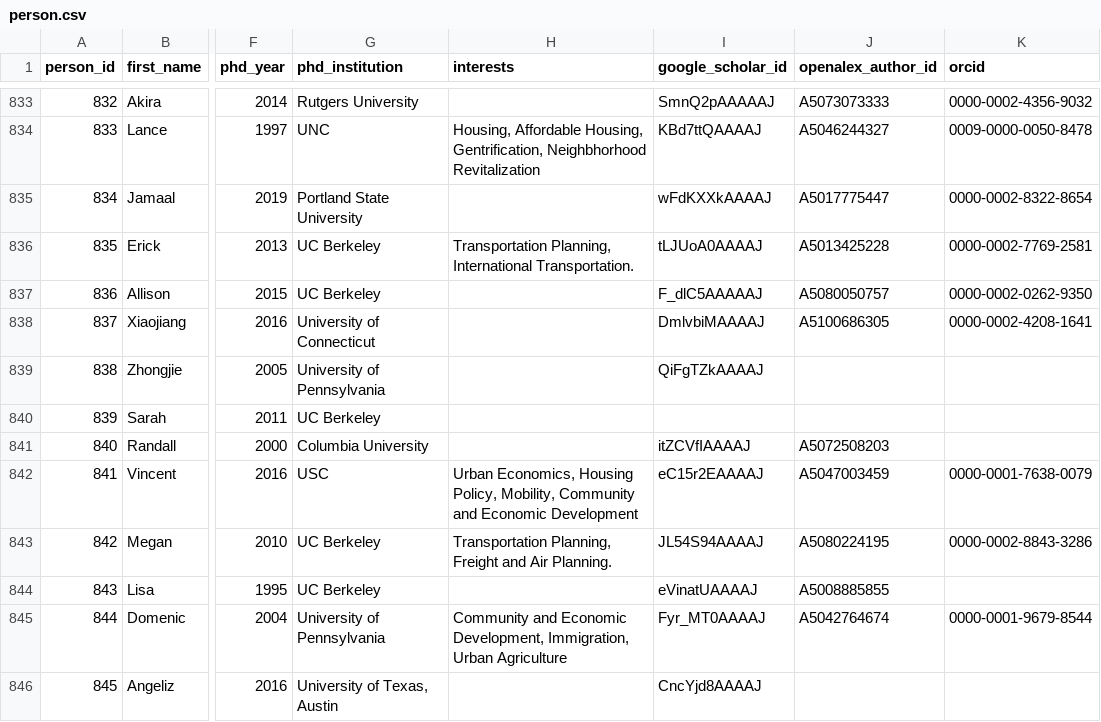
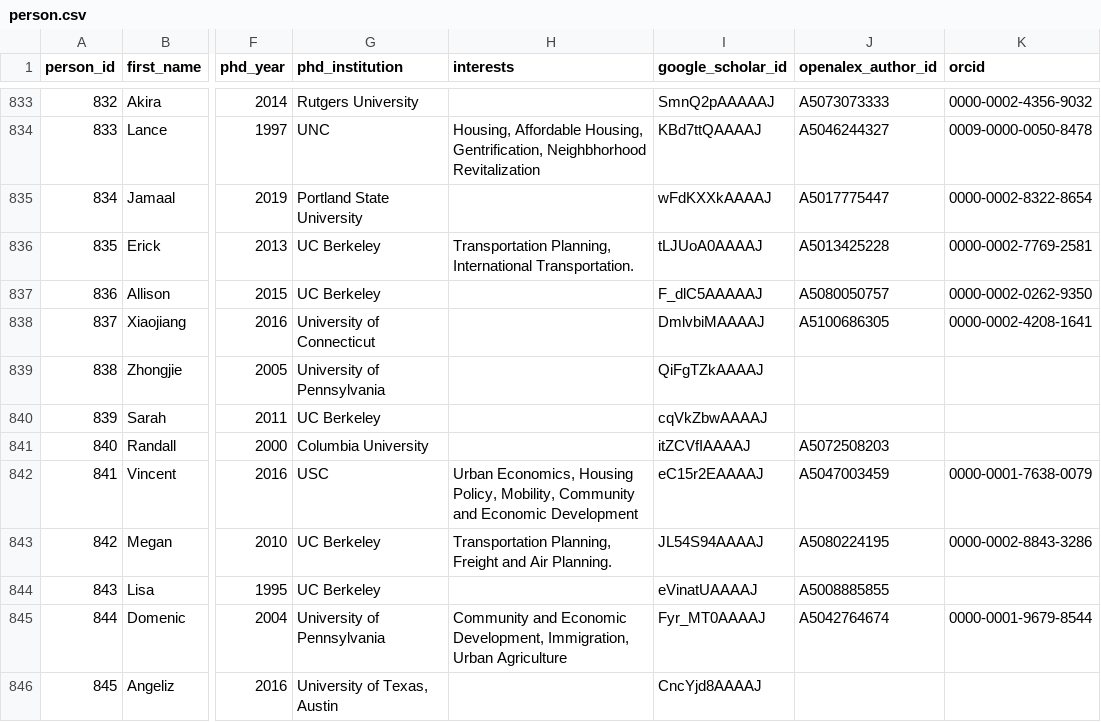
Before and after one commit to aakarner/planning-citation-metrics, a CSV file: data/roster/person.csv, drawn as a sheet; only a part is shown, gaps mark what is left out; the diff names each change by its address in the sheet, - before the commit and + after, or states it on an @@ line.

```diff
--- a/data/roster/person.csv
+++ b/data/roster/person.csv
-I840 (google_scholar_id): (empty)
+I840 (google_scholar_id): cqVkZbwAAAAJ
```
Also changed, not shown: data/review/identity_candidates.csv.
